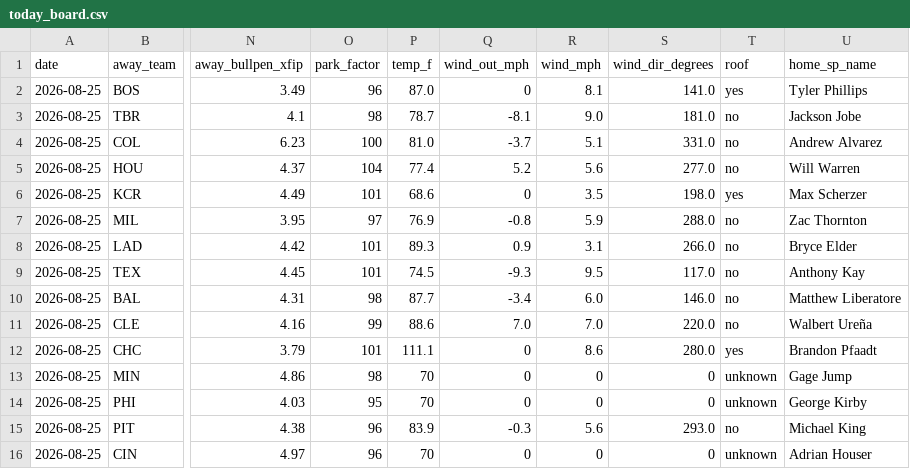
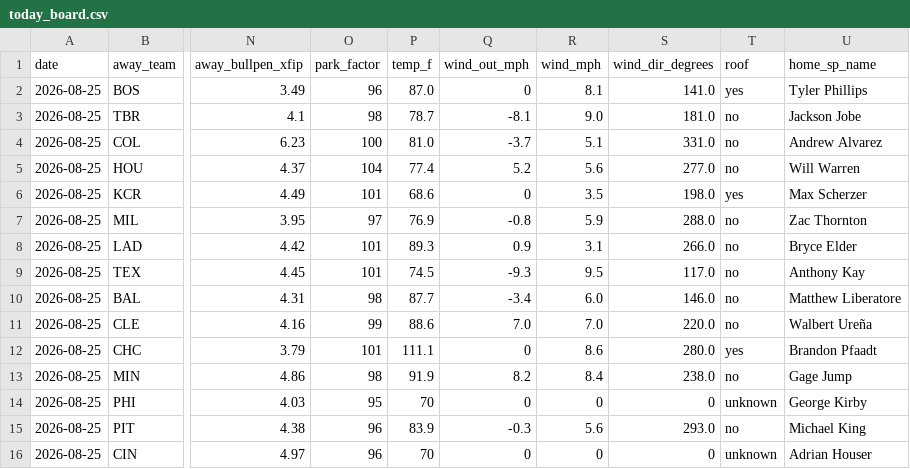
Before and after one commit to Jackstein0/atsrecipts-live-model, a CSV file: atsrecipts-upload-ready/data/processed/today_board.csv, drawn as a sheet; only a part is shown, gaps mark what is left out; the diff names each change by its address in the sheet, - before the commit and + after, or states it on an @@ line.

```diff
--- a/atsrecipts-upload-ready/data/processed/today_board.csv
+++ b/atsrecipts-upload-ready/data/processed/today_board.csv
-P13 (temp_f): 70
+P13 (temp_f): 91.9
-Q13 (wind_out_mph): 0
+Q13 (wind_out_mph): 8.2
-R13 (wind_mph): 0
+R13 (wind_mph): 8.4
-S13 (wind_dir_degrees): 0
+S13 (wind_dir_degrees): 238.0
-T13 (roof): unknown
+T13 (roof): no
```
Also changed, not shown: atsrecipts-upload-ready/data/processed/pick_tracker.csv, atsrecipts-upload-ready/data/processed/today_features.csv, 11 other files.
